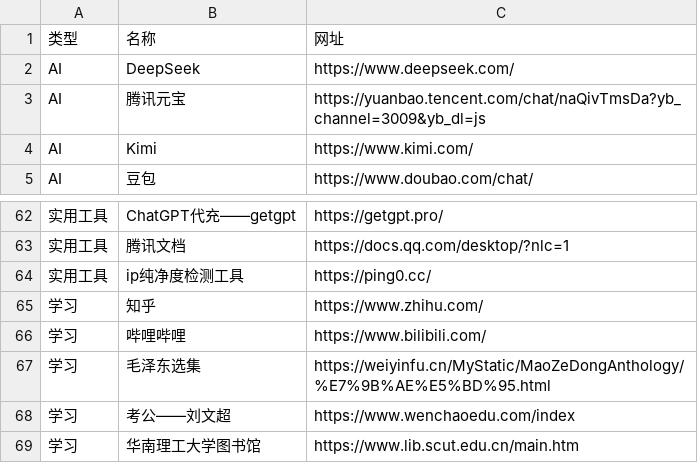
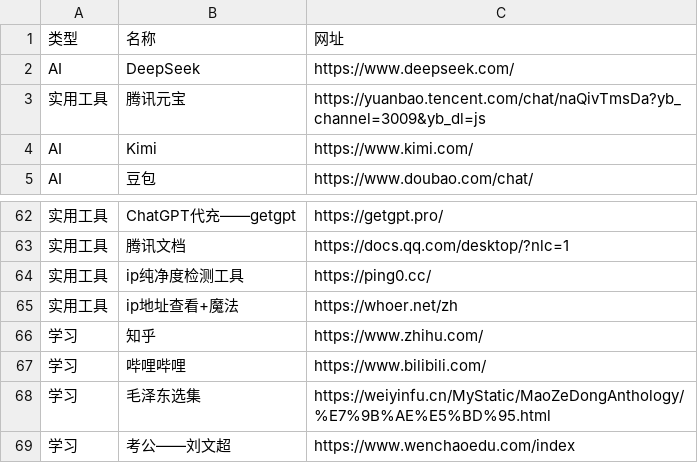
Before and after one commit to wwff3170-debug/FrequentLinks, a CSV file: FrequentLinks.csv, drawn as a sheet; only a part is shown, gaps mark what is left out; the shorter side is filled out with more unchanged rows; the diff names each change by its address in the sheet, - before the commit and + after, or states it on an @@ line.

Commit message:
更新链接 (via admin panel)

```diff
--- a/FrequentLinks.csv
+++ b/FrequentLinks.csv
-A3: AI
+A3: 实用工具
+row 65: 实用工具 | ip地址查看+魔法 | https://whoer.net/zh
```
